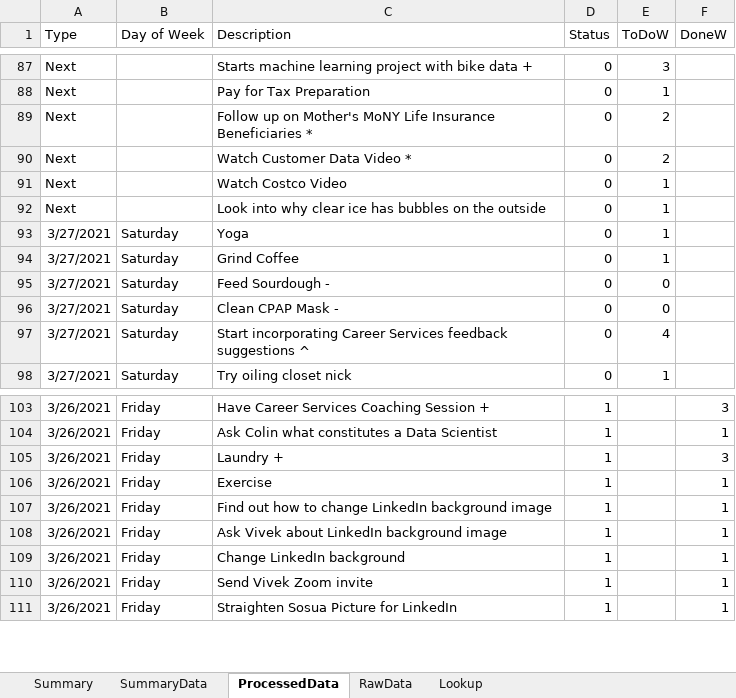
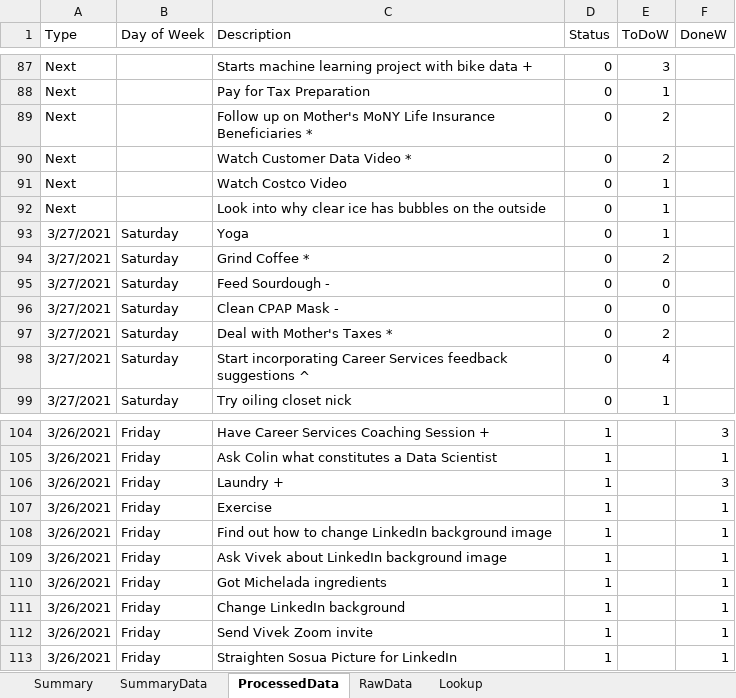
Before and after one commit to vflopez77/Accomplishments, an Excel workbook: AccomplishmentsV5.xlsm, sheet ProcessedData, drawn as a sheet; only a part is shown, gaps mark what is left out; values as stored, in another font and other column widths than the file's, no borders; the diff names each change by its address in the sheet, - before the commit and + after, or states it on an @@ line.

```diff
--- a/AccomplishmentsV5.xlsm (sheet ProcessedData)
+++ b/AccomplishmentsV5.xlsm (sheet ProcessedData)
-C94 (Description): Grind Coffee
+C94 (Description): Grind Coffee *
-E94 (ToDoW): 1
+E94 (ToDoW): 2
+row 97: 3/27/2021 | Saturday | Deal with Mother's Taxes * | 0 | 2
+row 110: 3/26/2021 | Friday | Got Michelada ingredients | 1 |  | 1
```
Also changed, not shown: sheet Summary, sheet RawData, sheet SummaryData, formulas that keep their value, charts or pictures, 2 other files.
